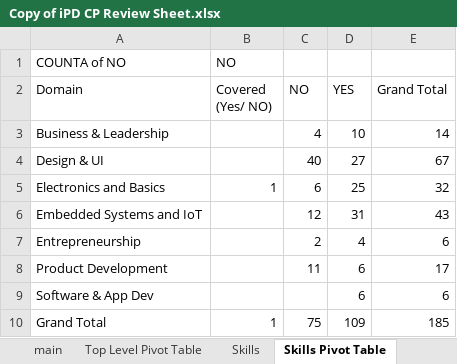
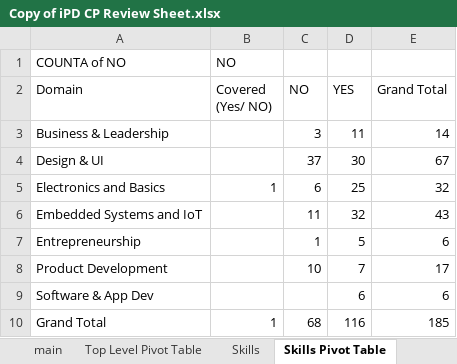
Before and after one commit to priyanshuuuuuuuuu/cipd_erp, an Excel workbook: Data/Copy of iPD CP Review Sheet.xlsx, sheet Skills Pivot Table, drawn as a sheet; values as stored, in another font and other column widths than the file's, no borders; charts and pictures not drawn; the diff names each change by its address in the sheet, - before the commit and + after, or states it on an @@ line.

```diff
--- a/Data/Copy of iPD CP Review Sheet.xlsx (sheet Skills Pivot Table)
+++ b/Data/Copy of iPD CP Review Sheet.xlsx (sheet Skills Pivot Table)
-C3 (NO): 4
+C3 (NO): 3
-D3 (YES): 10
+D3 (YES): 11
-C4 (NO): 40
+C4 (NO): 37
-D4 (YES): 27
+D4 (YES): 30
-C6 (NO): 12
+C6 (NO): 11
-D6 (YES): 31
+D6 (YES): 32
-C7 (NO): 2
+C7 (NO): 1
-D7 (YES): 4
+D7 (YES): 5
-C8 (NO): 11
+C8 (NO): 10
-D8 (YES): 6
+D8 (YES): 7
-C10 (NO): 75
+C10 (NO): 68
-D10 (YES): 109
+D10 (YES): 116
```
Also changed, not shown: sheet main, sheet Skills, charts or pictures.
